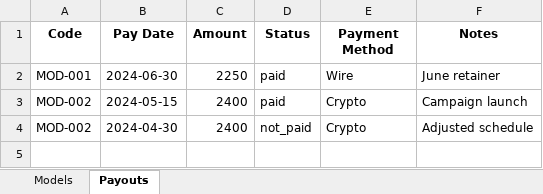
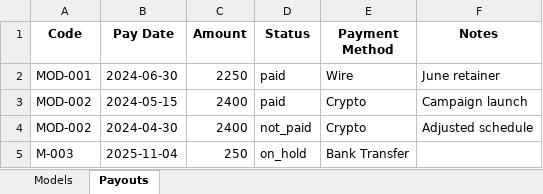
Before and after one commit to mirabelleagency/PayrollDesk, an Excel workbook: app/static/import_templates/payroll_import_template.xlsx, sheet Payouts, drawn as a sheet; values as stored, in another font and other column widths than the file's, no borders; the diff names each change by its address in the sheet, - before the commit and + after, or states it on an @@ line.

Commit message:
Import template: add weekly sample row (Models) and on_hold sample row (Payouts); include idempotent script to maintain samples

```diff
--- a/app/static/import_templates/payroll_import_template.xlsx (sheet Payouts)
+++ b/app/static/import_templates/payroll_import_template.xlsx (sheet Payouts)
+row 5: M-003 | 2025-11-04 | 250 | on_hold | Bank Transfer
```
Also changed, not shown: sheet Models, 1 other file.
